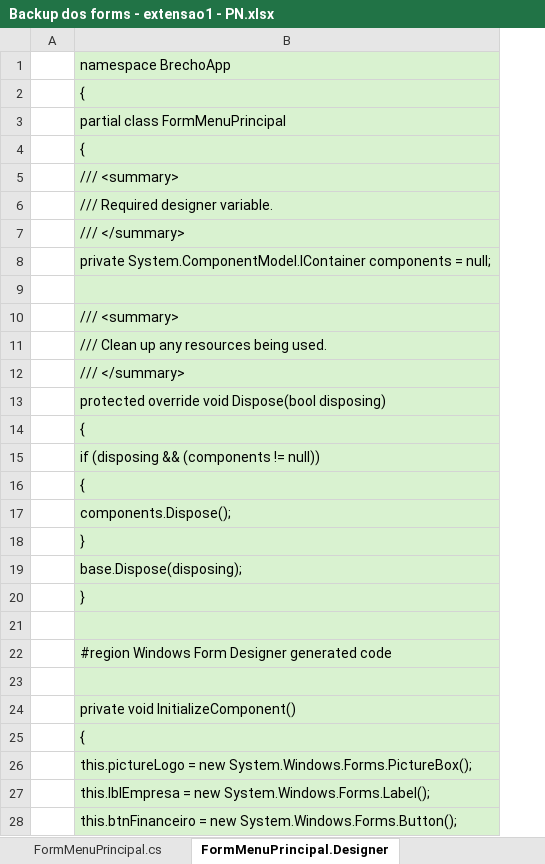
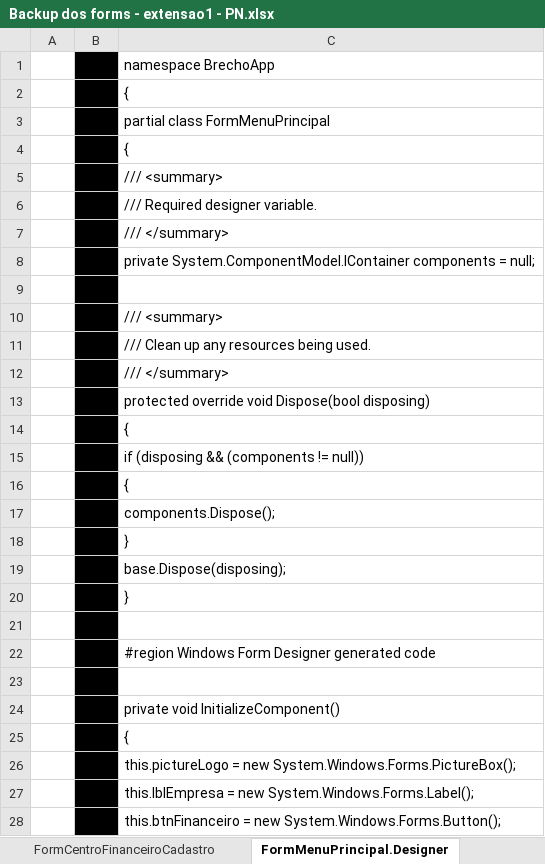
Before and after one commit to AraujoTempo/BrechoApp, an Excel workbook: Minhas anotacoes pessoais do projeto/Backup dos forms - extensao1 - PN.xlsx, sheet FormMenuPrincipal.Designer, drawn as a sheet; only a part is shown; values as stored, in another font and other column widths than the file's, no borders; addresses are those after the commit; the diff covers the shown part only; the diff names each change by its address in the sheet, - before the commit and + after, or states it on an @@ line.

```diff
--- a/Minhas anotacoes pessoais do projeto/Backup dos forms - extensao1 - PN.xlsx (sheet FormMenuPrincipal.Designer)
+++ b/Minhas anotacoes pessoais do projeto/Backup dos forms - extensao1 - PN.xlsx (sheet FormMenuPrincipal.Designer)
+sheet tab: FormCentroFinanceiroCadastro
+column B, empty
-C1:C28 fill: #D9F2D0
+C1:C28 fill: none
```
Also changed, not shown: 15 added rows, 1 edited cell and cell formats elsewhere in this sheet, sheet VendaRepository, sheet FormMenuPrincipal.cs, sheet DatabaseInitialize, other sheet tabs, 59 other files.
